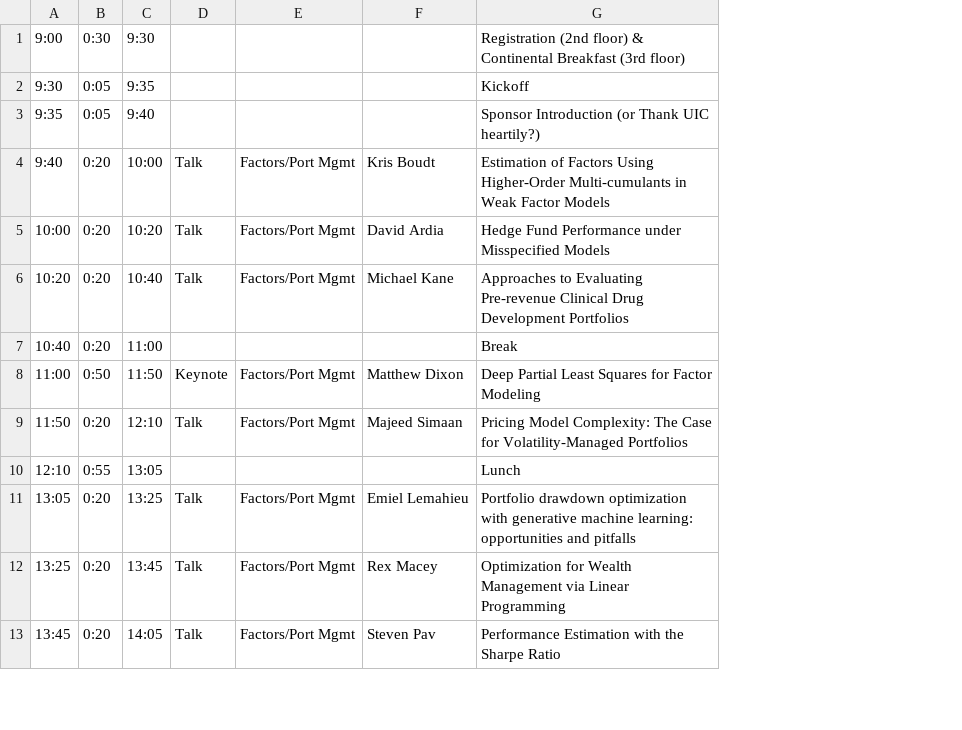
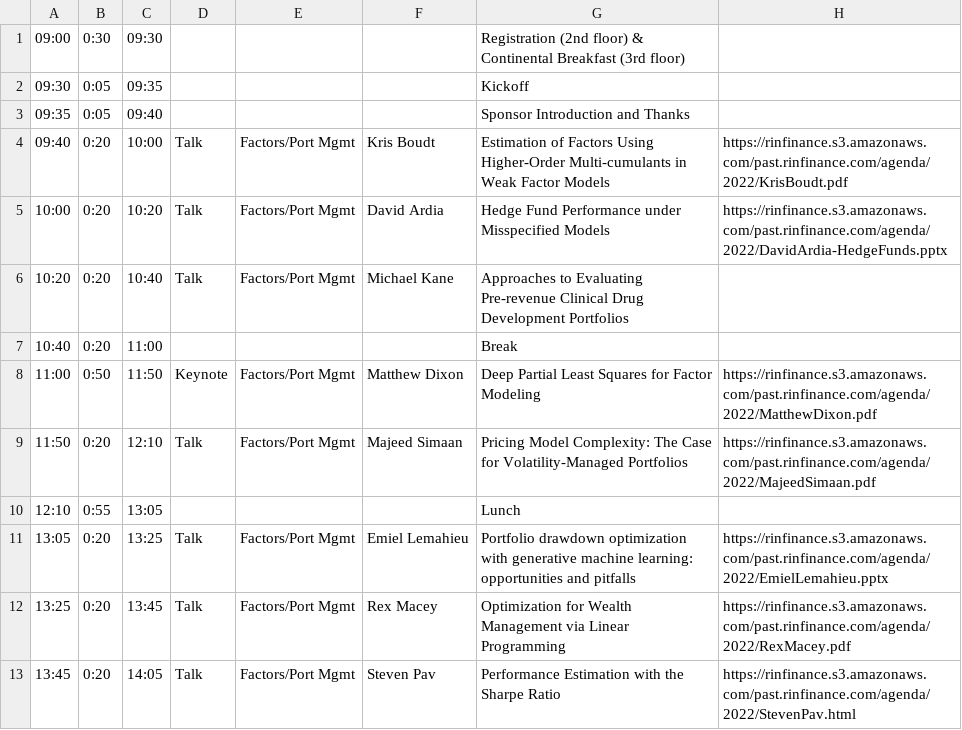
Before and after one commit to R-Finance/rfinance, a CSV file: data-csv/2022/agenda-day-1.csv, drawn as a sheet; only a part is shown; the diff names each change by its address in the sheet, - before the commit and + after, or states it on an @@ line.

```diff
--- a/data-csv/2022/agenda-day-1.csv
+++ b/data-csv/2022/agenda-day-1.csv
+column H, rows 4-13: https://rinfinance.s3.amazonaws.com/past.rinfinance.com/agenda/2022/KrisBoudt.pdf | https://rinfinance.s3.amazonaws.com/past.rinfinance.com/agenda/2022/DavidArdia-HedgeFunds.pptx |  |  | https://rinfinance.s3.amazonaws.com/past.rinfinance.com/agenda/2022/MatthewDixon.pdf | https://rinfinance.s3.amazonaws.com/past.rinfinance.com/agenda/2022/MajeedSimaan.pdf |  | https://rinfinance.s3.amazonaws.com/past.rinfinance.com/agenda/2022/EmielLemahieu.pptx | https://rinfinance.s3.amazonaws.com/past.rinfinance.com/agenda/2022/RexMacey.pdf | https://rinfinance.s3.amazonaws.com/past.rinfinance.com/agenda/2022/StevenPav.html
-A1: 9:00
+A1: 09:00
-C1: 9:30
+C1: 09:30
-A2: 9:30
+A2: 09:30
-C2: 9:35
+C2: 09:35
-A3: 9:35
+A3: 09:35
-C3: 9:40
+C3: 09:40
-G3: Sponsor Introduction (or Thank UIC heartily?)
+G3: Sponsor Introduction and Thanks
-A4: 9:40
+A4: 09:40
```
Also changed, not shown: data-csv/2022/agenda-day-2.csv, 1 other file.
